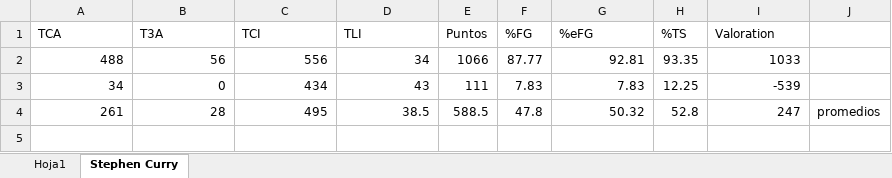
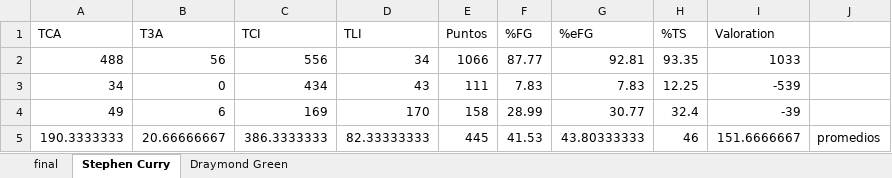
Before and after one commit to Igniel2099/InterfazBaloncesto, an Excel workbook: informe_GoldenStateWarriors.xlsx, sheet Stephen Curry, drawn as a sheet; values as stored, in another font and other column widths than the file's, no borders; removed rows and columns are numbered as before the commit, all else as after; the diff names each change by its address in the sheet, - before the commit and + after, or states it on an @@ line.

```diff
--- a/informe_GoldenStateWarriors.xlsx (sheet Stephen Curry)
+++ b/informe_GoldenStateWarriors.xlsx (sheet Stephen Curry)
-sheet tab: Hoja1
+sheet tab: final
+sheet tab: Draymond Green
-row 4: 261 | 28 | 495 | 38.5 | 588.5 | 47.8 | 50.32 | 52.8 | 247 | promedios
+row 4: 49 | 6 | 169 | 170 | 158 | 28.99 | 30.77 | 32.4 | -39
+row 5: 190.3333333 | 20.66666667 | 386.3333333 | 82.33333333 | 445 | 41.53 | 43.80333333 | 46 | 151.6666667 | promedios
```
Also changed, not shown: sheet final, informe_AngelsLakers.xlsx, 45 other files.
